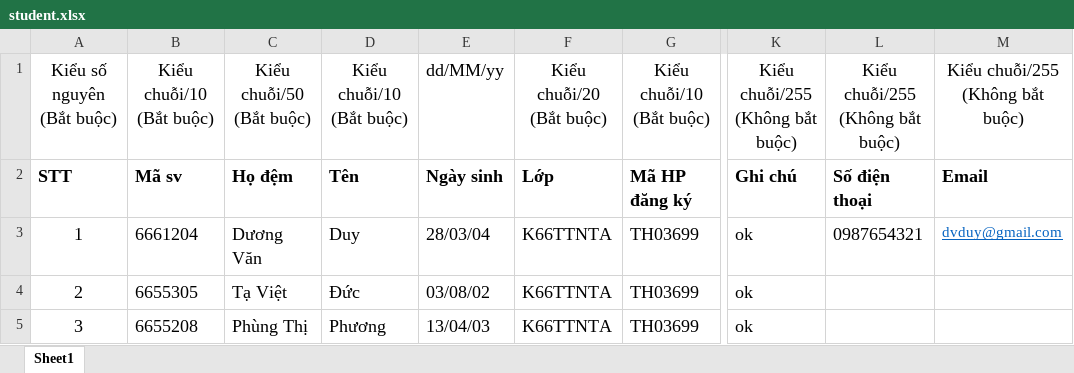
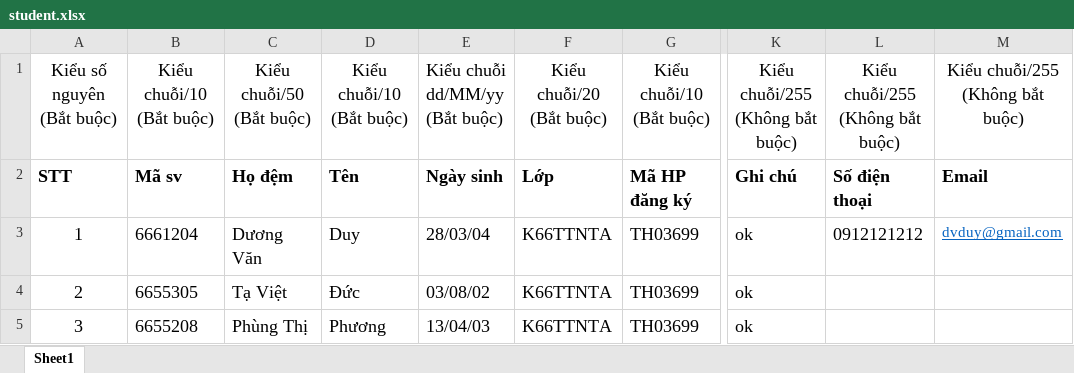
Before and after one commit to LeHongMinh-ST/st.register-internship-group, an Excel workbook: public/templates/student.xlsx, sheet Sheet1, drawn as a sheet; only a part is shown, gaps mark what is left out; values as stored, in another font and other column widths than the file's, no borders; ↵ is a line break in a cell; the diff names each change by its address in the sheet, - before the commit and + after, or states it on an @@ line.

Commit message:
student-import

```diff
--- a/public/templates/student.xlsx (sheet Sheet1)
+++ b/public/templates/student.xlsx (sheet Sheet1)
-E1: dd/MM/yy
+E1: Kiểu chuỗi ↵ dd/MM/yy ↵ (Bắt buộc)
-L3: 0987654321
+L3: 0912121212
```
